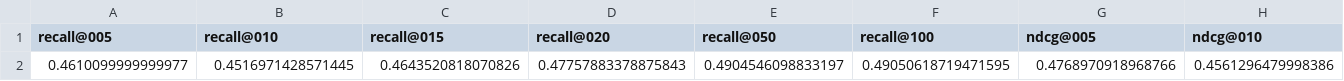
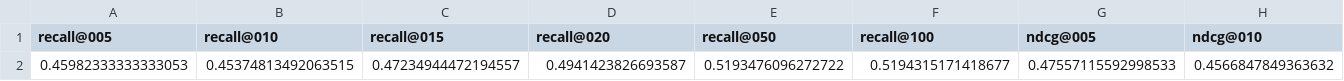
Before and after one commit to 66golden/next-basket-lgbm, a CSV file: results/instacart_lgbm_ranker_test.csv, drawn as a sheet; only a part is shown; removed rows and columns are numbered as before the commit, all else as after; rows hold the shown columns only; the diff names each change by its address in the sheet, - before the commit and + after, or states it on an @@ line.

```diff
--- a/results/instacart_lgbm_ranker_test.csv
+++ b/results/instacart_lgbm_ranker_test.csv
-row 2: 0.4610099999999977 | 0.4516971428571445 | 0.4643520818070826 | 0.47757883378875843 | 0.4904546098833197 | 0.49050618719471595 | 0.4768970918968766 | 0.4561296479998386
+row 2: 0.45982333333333053 | 0.45374813492063515 | 0.47234944472194557 | 0.4941423826693587 | 0.5193476096272722 | 0.5194315171418677 | 0.47557115592998533 | 0.4566847849363632
```
Also changed, not shown: results/dunnhumby_lgbm_ranker_test.csv, results/tafeng_lgbm_ranker_test.csv, 10 other files.
